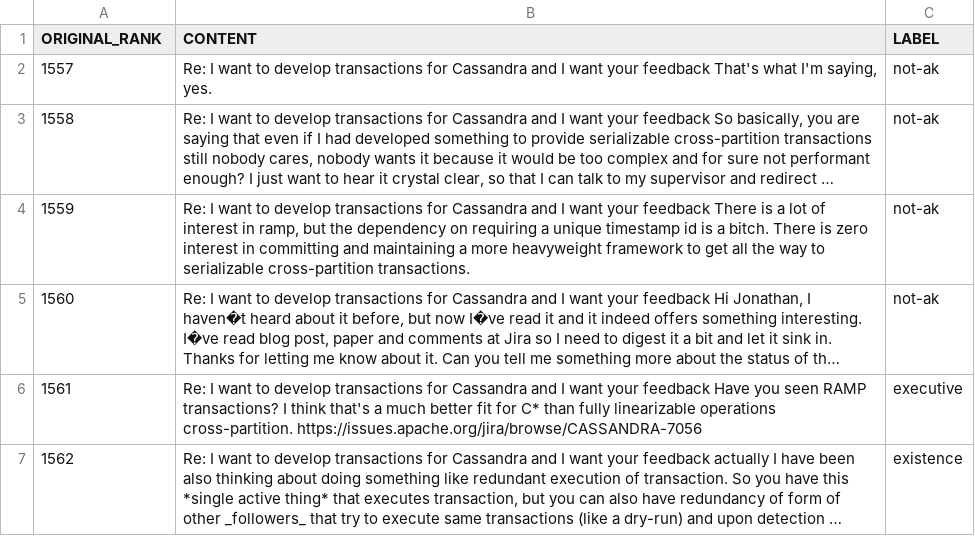
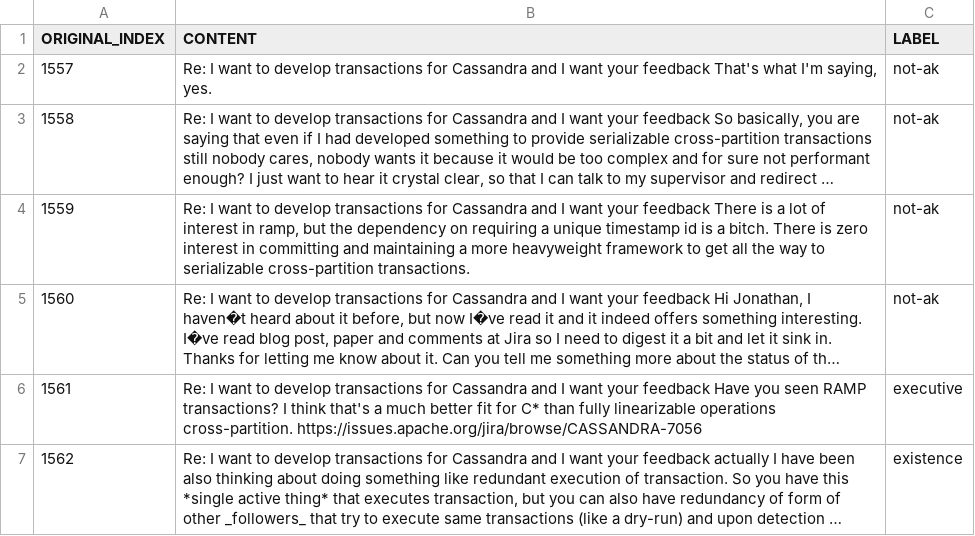
Before and after one commit to RickTimmer/ebse-design-decisions, a CSV file: ml/dataset_split/test_set.csv, drawn as a sheet; only a part is shown; long unchanged cells end in ….

```diff
--- a/ml/dataset_split/test_set.csv
+++ b/ml/dataset_split/test_set.csv
@@ -1,2 +1,2 @@
-ORIGINAL_RANK,CONTENT,LABEL
+ORIGINAL_INDEX,CONTENT,LABEL
 1557,"Re: I want to develop transactions for Cassandra and I want your feedback That's what I'm saying, yes. ",not-ak
```
Also changed, not shown: 6 other files.
